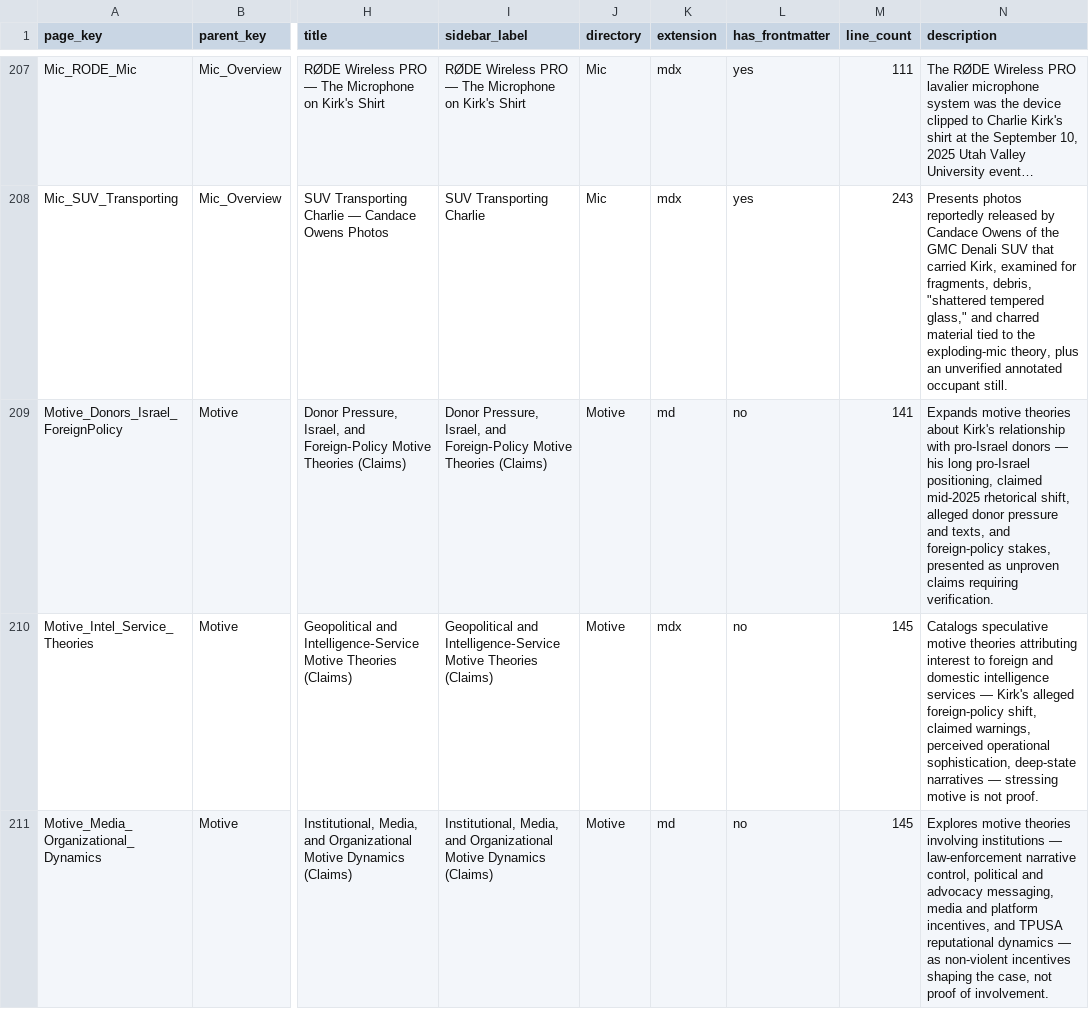
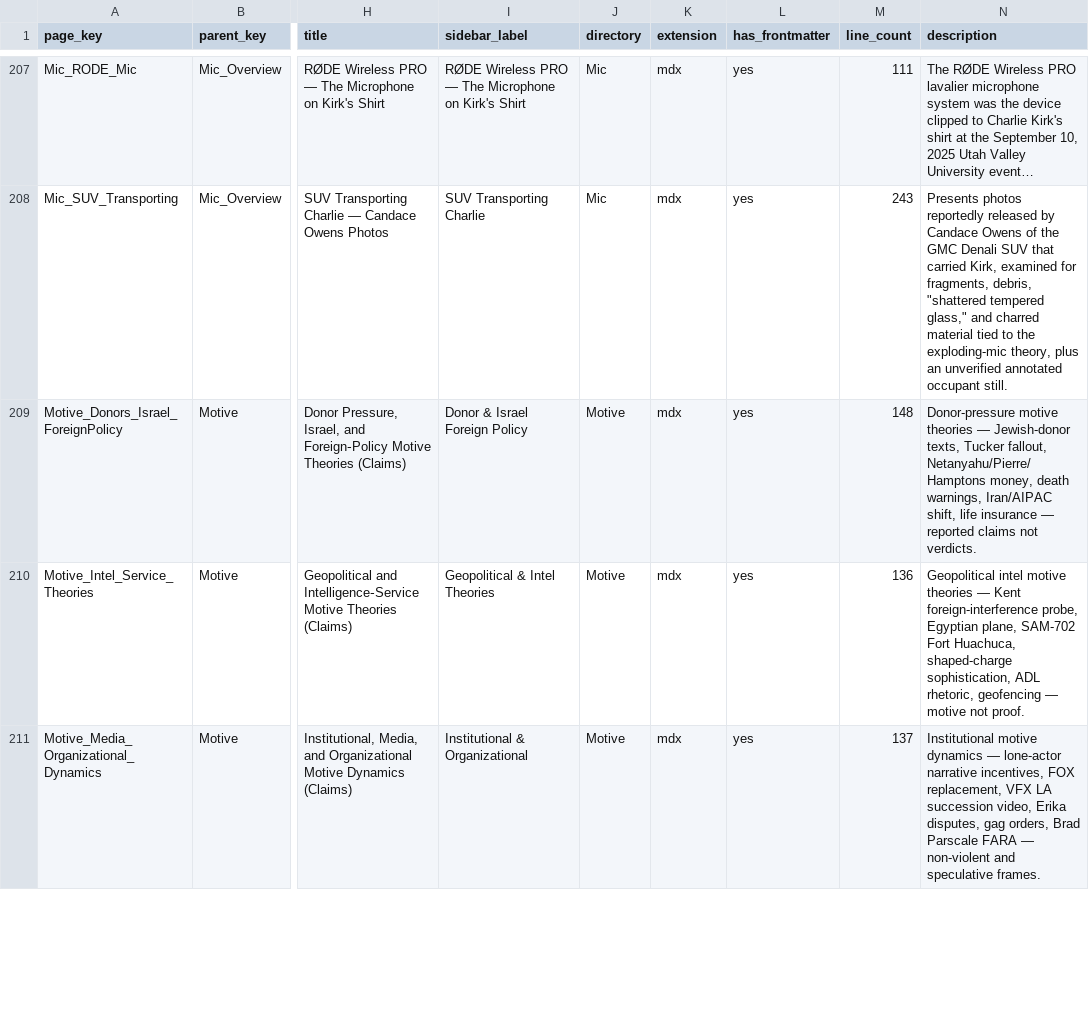
Before and after one commit to ACT3ai/charlie-kirk, a CSV file: pages.csv, drawn as a sheet; only a part is shown, gaps mark what is left out; the diff covers the shown part only; the diff names each change by its address in the sheet, - before the commit and + after, or states it on an @@ line.

```diff
--- a/pages.csv
+++ b/pages.csv
-I209 (sidebar_label): Donor Pressure, Israel, and Foreign‑Policy Motive Theories (Claims)
+I209 (sidebar_label): Donor & Israel Foreign Policy
-K209 (extension): md
+K209 (extension): mdx
-L209:L211 (has_frontmatter): no
+L209:L211 (has_frontmatter): yes
-M209 (line_count): 141
+M209 (line_count): 148
-N209 (description): Expands motive theories about Kirk's relationship with pro-Israel donors — his long pro-Israel positioning, claimed mid-2025 rhetorical shift, alleged donor pressure and texts, and foreign-policy stakes, presented as unproven claims requiring verification.
+N209 (description): Donor-pressure motive theories — Jewish-donor texts, Tucker fallout, Netanyahu/Pierre/Hamptons money, death warnings, Iran/AIPAC shift, life insurance — reported claims not verdicts.
-I210 (sidebar_label): Geopolitical and Intelligence‑Service Motive Theories (Claims)
+I210 (sidebar_label): Geopolitical & Intel Theories
-M210 (line_count): 145
+M210 (line_count): 136
-N210 (description): Catalogs speculative motive theories attributing interest to foreign and domestic intelligence services — Kirk's alleged foreign-policy shift, claimed warnings, perceived operational sophistication, deep-state narratives — stressing motive is not proof.
+N210 (description): Geopolitical intel motive theories — Kent foreign-interference probe, Egyptian plane, SAM-702 Fort Huachuca, shaped-charge sophistication, ADL rhetoric, geofencing — motive not proof.
-I211 (sidebar_label): Institutional, Media, and Organizational Motive Dynamics (Claims)
+I211 (sidebar_label): Institutional & Organizational
-K211 (extension): md
+K211 (extension): mdx
-M211 (line_count): 145
+M211 (line_count): 137
-N211 (description): Explores motive theories involving institutions — law-enforcement narrative control, political and advocacy messaging, media and platform incentives, and TPUSA reputational dynamics — as non-violent incentives shaping the case, not proof of involvement.
+N211 (description): Institutional motive dynamics — lone-actor narrative incentives, FOX replacement, VFX LA succession video, Erika disputes, gag orders, Brad Parscale FARA — non-violent and speculative frames.
```
Also changed, not shown: 1 added row and 6 edited cells elsewhere in this file, 10 other files.
